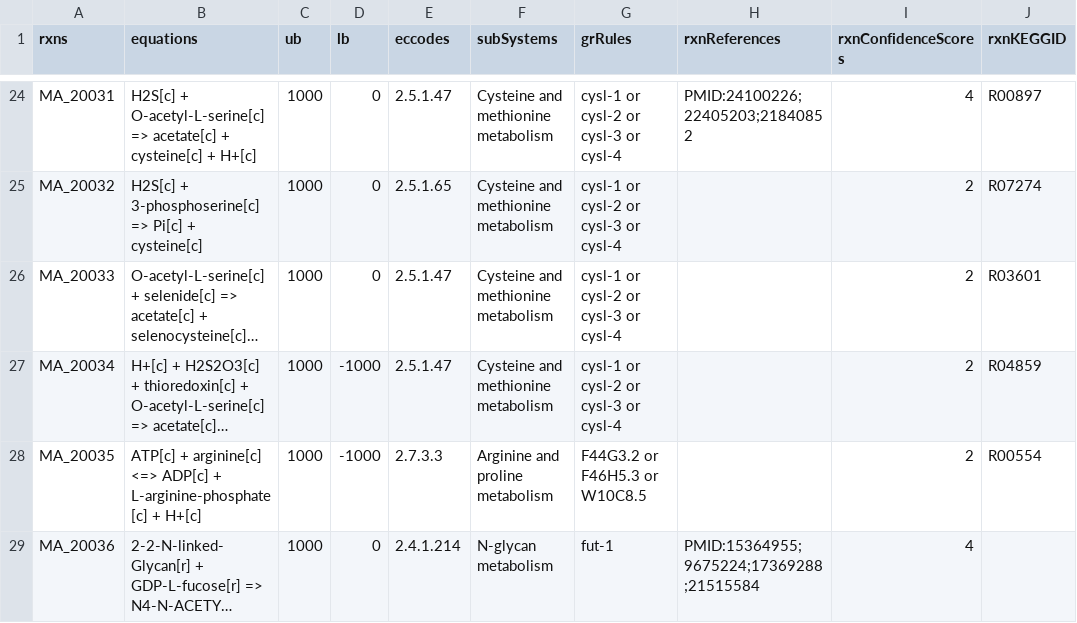
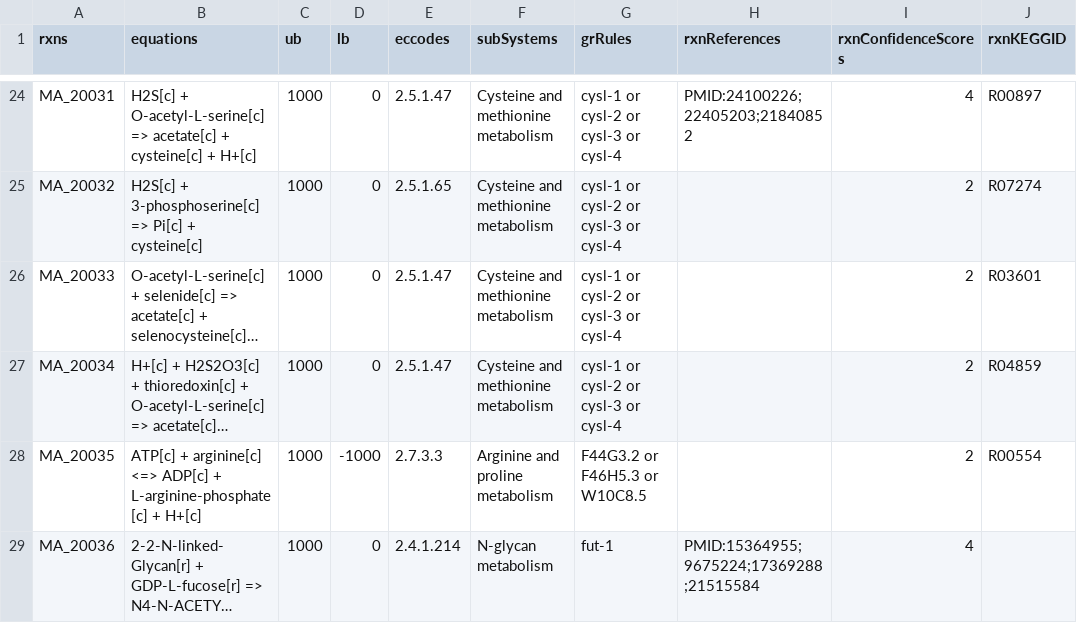
Before and after one commit to SysBioChalmers/Worm-GEM, a TSV file: data/wormSpecificRxns.tsv, drawn as a sheet; only a part is shown, gaps mark what is left out; long unchanged cells end in …; the diff names each change by its address in the sheet, - before the commit and + after, or states it on an @@ line.

```diff
--- a/data/wormSpecificRxns.tsv
+++ b/data/wormSpecificRxns.tsv
-D27 (lb): -1000
+D27 (lb): 0
```
Also changed, not shown: 1 other file.
